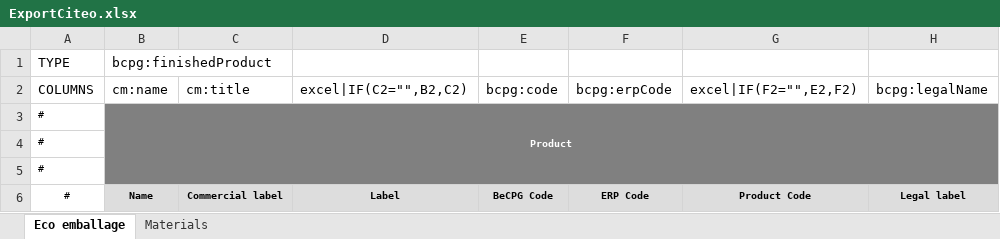
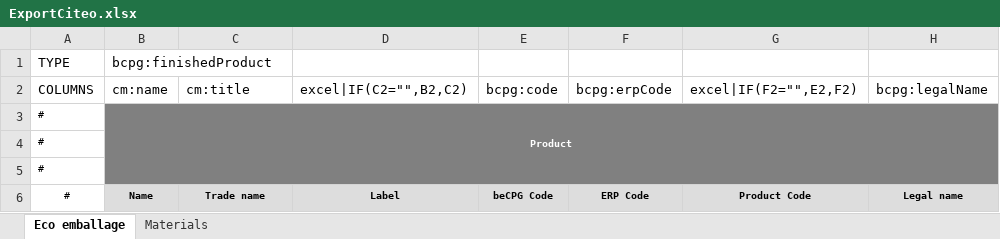
Before and after one commit to becpg/becpg-community, an Excel workbook: becpg-plm/becpg-plm-core/src/main/resources/beCPG/birt/exportsearch/product/en/ExportCiteo.xlsx, sheet Eco emballage, drawn as a sheet; only a part is shown; values as stored, in another font and other column widths than the file's, no borders; charts and pictures not drawn; the diff names each change by its address in the sheet, - before the commit and + after, or states it on an @@ line.

Commit message:
Fix #12728 - [Bug] Update Citeo export report file

```diff
--- a/becpg-plm/becpg-plm-core/src/main/resources/beCPG/birt/exportsearch/product/en/ExportCiteo.xlsx (sheet Eco emballage)
+++ b/becpg-plm/becpg-plm-core/src/main/resources/beCPG/birt/exportsearch/product/en/ExportCiteo.xlsx (sheet Eco emballage)
-C6: Commercial label
+C6: Trade name
-E6: BeCPG Code
+E6: beCPG Code
-H6: Legal label
+H6: Legal name
```
Also changed, not shown: hidden cells, charts or pictures.
